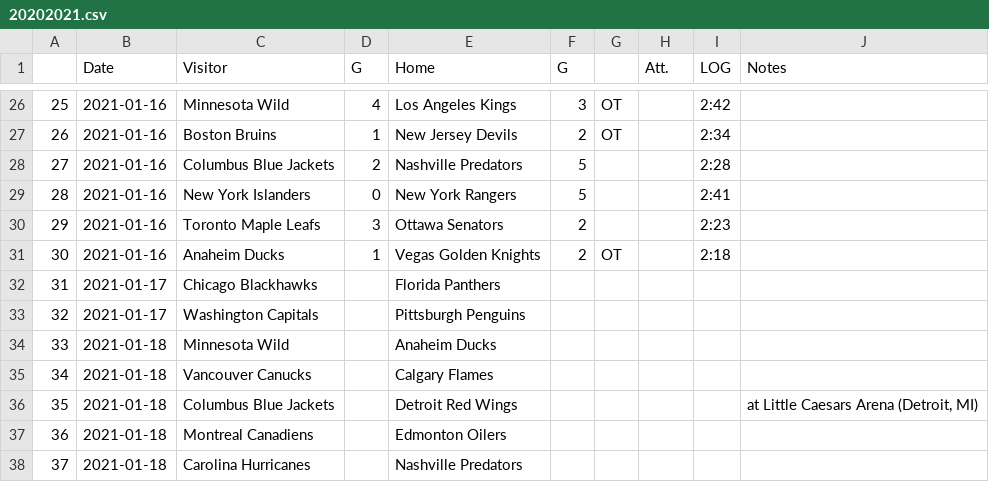
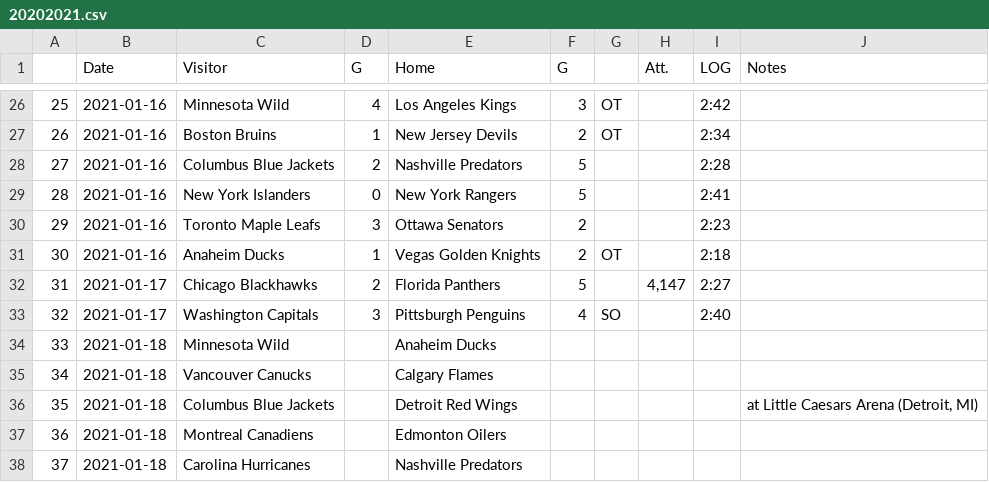
Before and after one commit to pbulsink/HockeyModel, a CSV file: data-raw/20202021.csv, drawn as a sheet; only a part is shown, gaps mark what is left out.

```diff
--- a/data-raw/20202021.csv
+++ b/data-raw/20202021.csv
@@ -31,4 +31,4 @@
 "30","2021-01-16","Anaheim Ducks","1","Vegas Golden Knights","2","OT","","2:18",""
-"31","2021-01-17","Chicago Blackhawks","","Florida Panthers","","","","",""
-"32","2021-01-17","Washington Capitals","","Pittsburgh Penguins","","","","",""
+"31","2021-01-17","Chicago Blackhawks","2","Florida Panthers","5","","4,147","2:27",""
+"32","2021-01-17","Washington Capitals","3","Pittsburgh Penguins","4","SO","","2:40",""
 "33","2021-01-18","Minnesota Wild","","Anaheim Ducks","","","","",""
```
Also changed, not shown: 10 other files.
